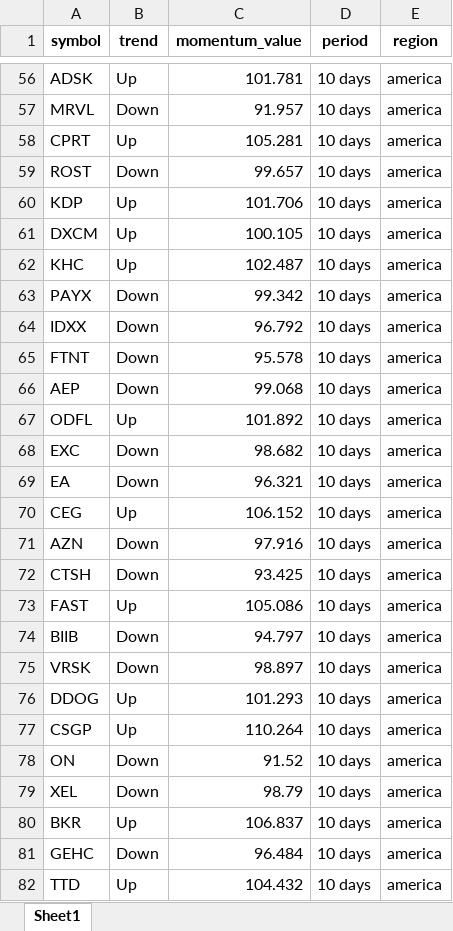
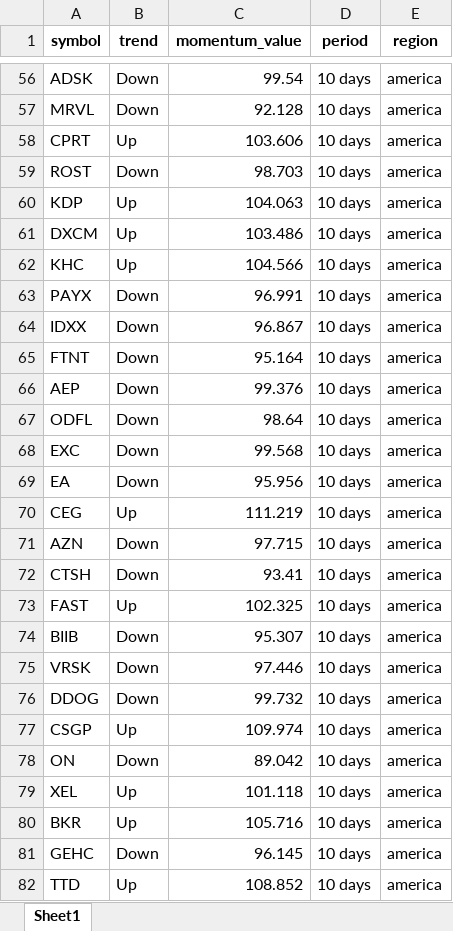
Before and after one commit to tiagolvsantos/trading_tools, an Excel workbook: generated_reports/tradfi_momentum.xlsx, sheet Sheet1, drawn as a sheet; only a part is shown, gaps mark what is left out; values as stored, in another font and other column widths than the file's, no borders; the diff covers the shown part only; the diff names each change by its address in the sheet, - before the commit and + after, or states it on an @@ line.

```diff
--- a/generated_reports/tradfi_momentum.xlsx (sheet Sheet1)
+++ b/generated_reports/tradfi_momentum.xlsx (sheet Sheet1)
-B56 (trend): Up
+B56 (trend): Down
-C56 (momentum_value): 101.781
+C56 (momentum_value): 99.54
-C57 (momentum_value): 91.957
+C57 (momentum_value): 92.128
-C58 (momentum_value): 105.281
+C58 (momentum_value): 103.606
-C59 (momentum_value): 99.657
+C59 (momentum_value): 98.703
-C60 (momentum_value): 101.706
+C60 (momentum_value): 104.063
-C61 (momentum_value): 100.105
+C61 (momentum_value): 103.486
-C62 (momentum_value): 102.487
+C62 (momentum_value): 104.566
-C63 (momentum_value): 99.342
+C63 (momentum_value): 96.991
-C64 (momentum_value): 96.792
+C64 (momentum_value): 96.867
-C65 (momentum_value): 95.578
+C65 (momentum_value): 95.164
-C66 (momentum_value): 99.068
+C66 (momentum_value): 99.376
-B67 (trend): Up
+B67 (trend): Down
-C67 (momentum_value): 101.892
+C67 (momentum_value): 98.64
-C68 (momentum_value): 98.682
+C68 (momentum_value): 99.568
-C69 (momentum_value): 96.321
+C69 (momentum_value): 95.956
-C70 (momentum_value): 106.152
+C70 (momentum_value): 111.219
-C71 (momentum_value): 97.916
+C71 (momentum_value): 97.715
-C72 (momentum_value): 93.425
+C72 (momentum_value): 93.41
-C73 (momentum_value): 105.086
+C73 (momentum_value): 102.325
-C74 (momentum_value): 94.797
+C74 (momentum_value): 95.307
-C75 (momentum_value): 98.897
+C75 (momentum_value): 97.446
-B76 (trend): Up
+B76 (trend): Down
-C76 (momentum_value): 101.293
+C76 (momentum_value): 99.732
-C77 (momentum_value): 110.264
+C77 (momentum_value): 109.974
-C78 (momentum_value): 91.52
+C78 (momentum_value): 89.042
-B79 (trend): Down
+B79 (trend): Up
-C79 (momentum_value): 98.79
+C79 (momentum_value): 101.118
-C80 (momentum_value): 106.837
+C80 (momentum_value): 105.716
-C81 (momentum_value): 96.484
+C81 (momentum_value): 96.145
-C82 (momentum_value): 104.432
+C82 (momentum_value): 108.852
```
Also changed, not shown: 656 edited cells elsewhere in this sheet, generated_reports/crypto_momentum.xlsx, 3 other files.
